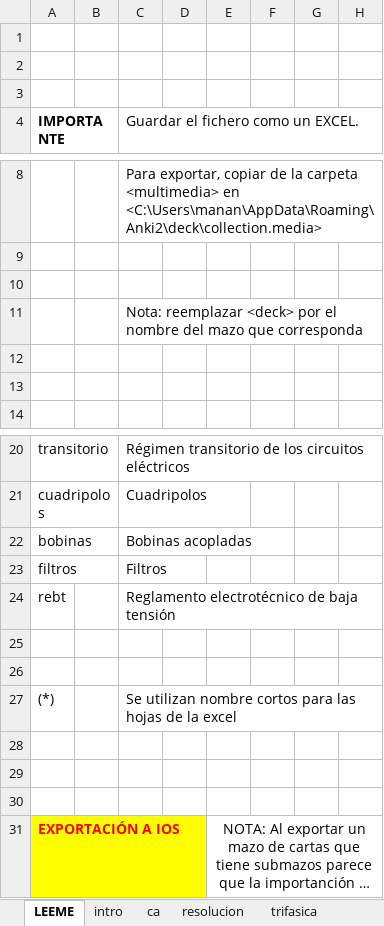
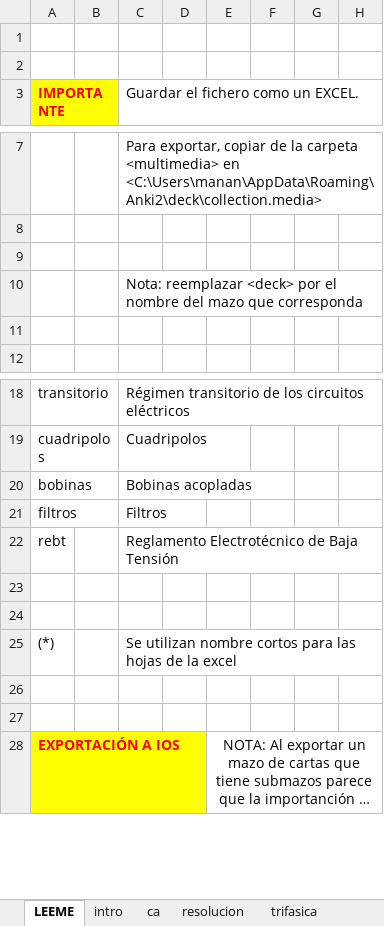
Before and after one commit to mmanana/ankipy, an Excel workbook: uc_tc.xlsx, sheet LEEME, drawn as a sheet; only a part is shown, gaps mark what is left out; long unchanged cells end in …; values as stored, in another font and other column widths than the file's, no borders; removed rows and columns are numbered as before the commit, all else as after; the diff names each change by its address in the sheet, - before the commit and + after, or states it on an @@ line.

```diff
--- a/uc_tc.xlsx (sheet LEEME)
+++ b/uc_tc.xlsx (sheet LEEME)
-row 3: (empty)
@@ A3 fill: none → #FFFF00, text colour: black → #FF0000 @@
-row 12: (empty)
-C22: Reglamento electrotécnico de baja tensión
+C22: Reglamento Electrotécnico de Baja Tensión
-row 28: (empty)
```
Also changed, not shown: sheet ca, sheet trifasica, other sheet tabs.
